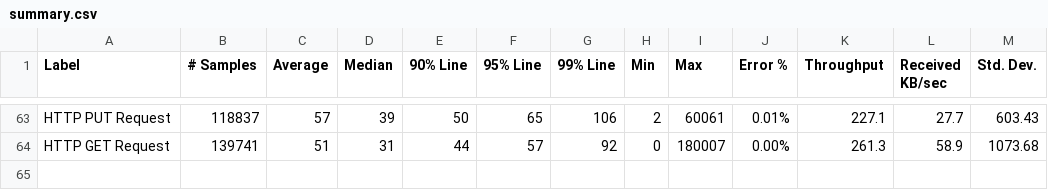
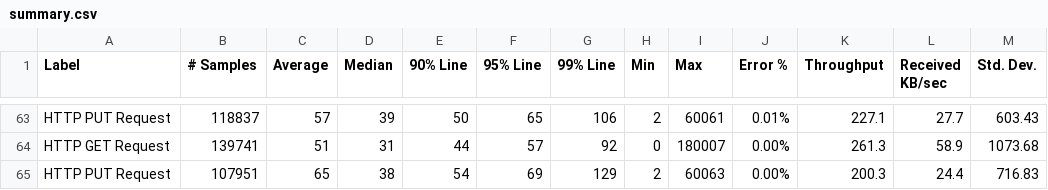
Before and after one commit to ballerina-platform/module-ballerinax-oracledb, a CSV file: load-tests/online_shop/results/summary.csv, drawn as a sheet; only a part is shown, gaps mark what is left out.

Commit message:
Update online_shop test results on Mon Apr 11 02:36:06 UTC 2022

```diff
--- a/load-tests/online_shop/results/summary.csv
+++ b/load-tests/online_shop/results/summary.csv
@@ -64 +64,2 @@ HTTP PUT Request,118837,57,39,50,65,106,2,60061,0.01%,227.1,27.7,603.43
 HTTP GET Request,139741,51,31,44,57,92,0,180007,0.00%,261.3,58.9,1073.68
+HTTP PUT Request,107951,65,38,54,69,129,2,60063,0.00%,200.3,24.4,716.83
```
